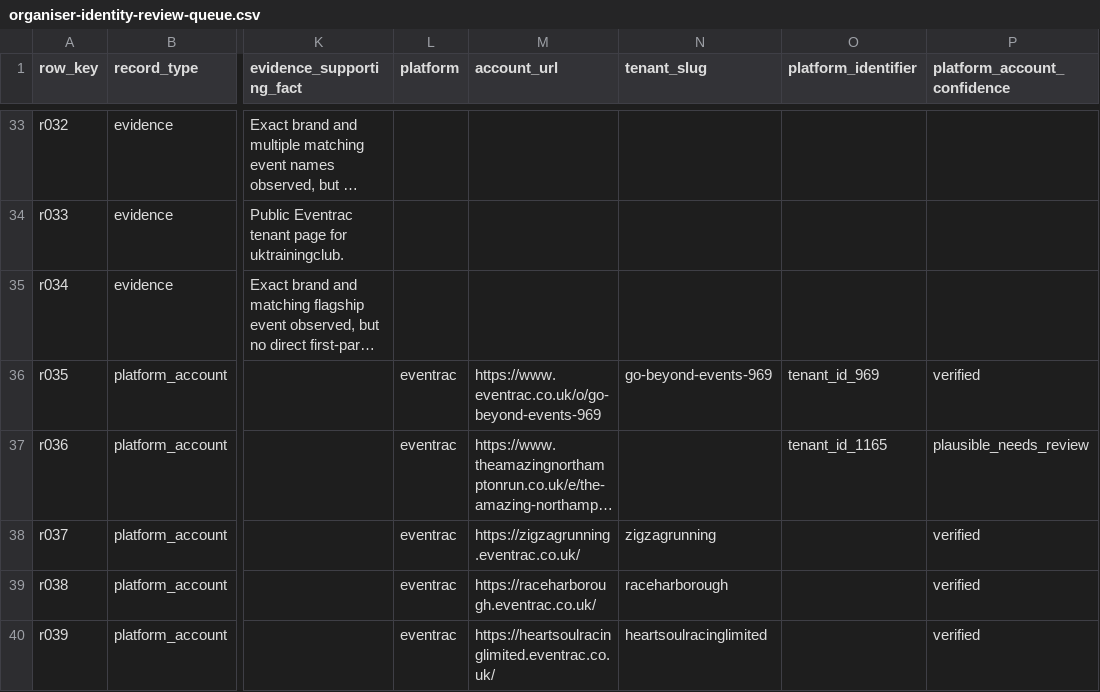
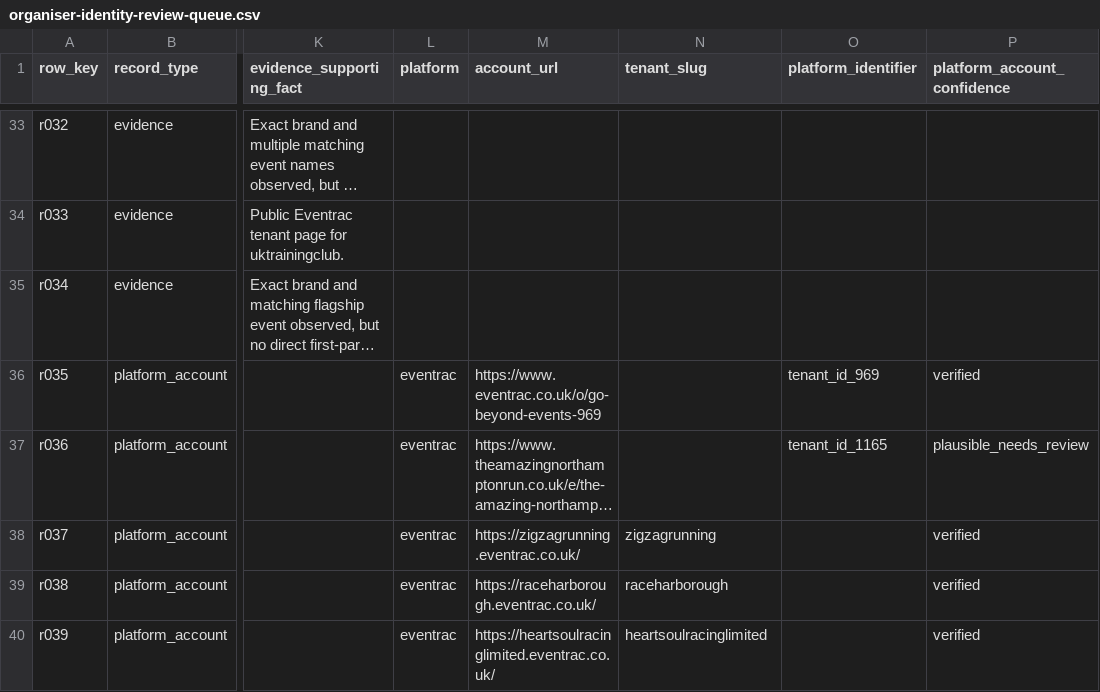
Before and after one commit to MBLRENM26/run-near-me-app, a CSV file: organiser-identity-audit/organiser-identity-review-queue.csv, drawn as a sheet; only a part is shown, gaps mark what is left out; long unchanged cells end in …; the diff names each change by its address in the sheet, - before the commit and + after, or states it on an @@ line.

```diff
--- a/organiser-identity-audit/organiser-identity-review-queue.csv
+++ b/organiser-identity-audit/organiser-identity-review-queue.csv
-N36 (tenant_slug): go-beyond-events-969
+N36 (tenant_slug): (empty)
```
